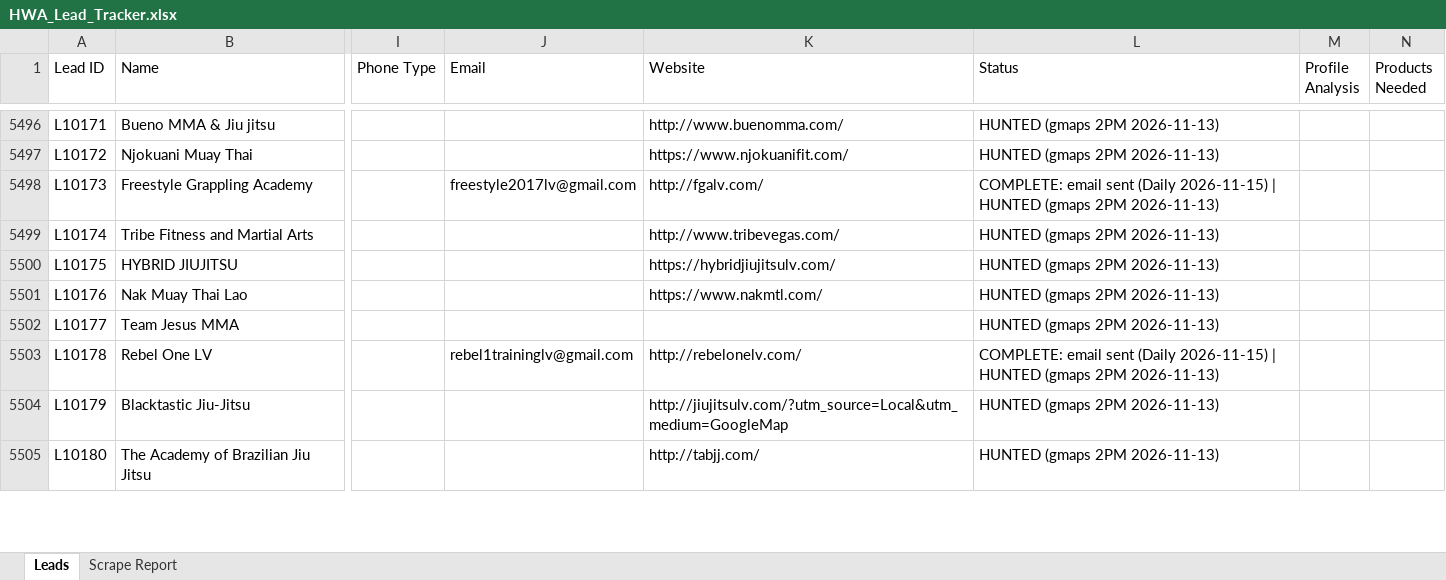
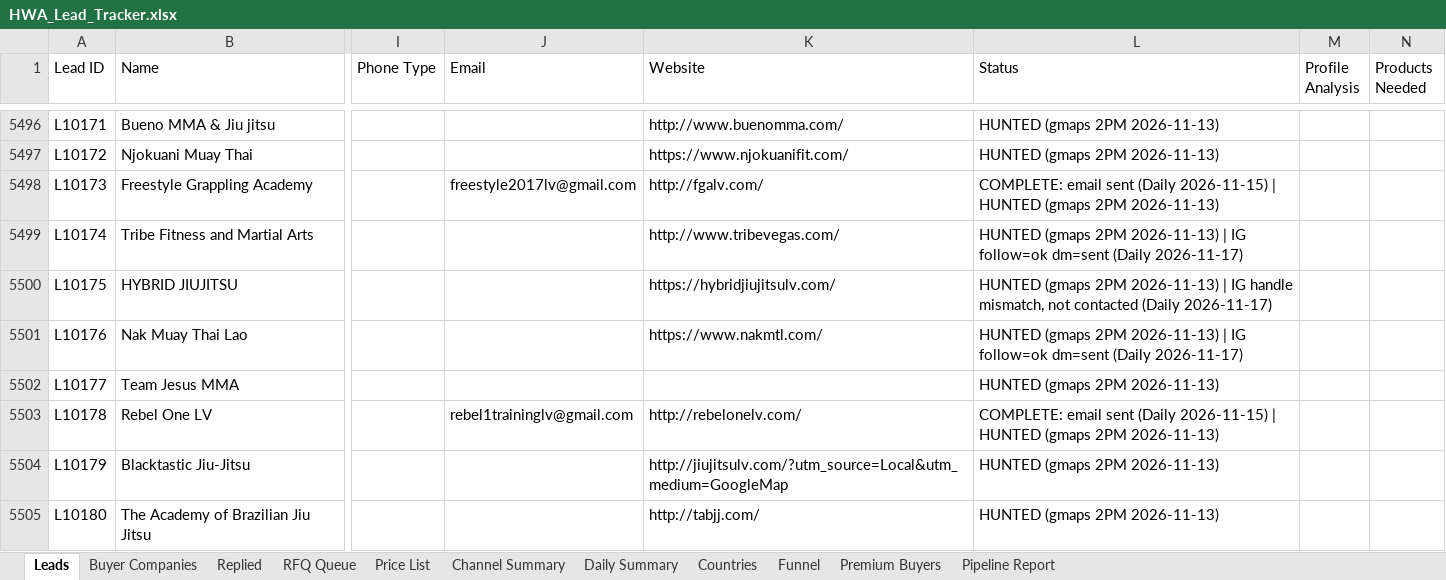
Before and after one commit to hsnwarriorapparel-dot/hsn-business, an Excel workbook: HWA_Lead_Tracker.xlsx, sheet Leads, drawn as a sheet; only a part is shown, gaps mark what is left out; values as stored, in another font and other column widths than the file's, no cell formats; the diff covers the shown part only; the diff names each change by its address in the sheet, - before the commit and + after, or states it on an @@ line.

```diff
--- a/HWA_Lead_Tracker.xlsx (sheet Leads)
+++ b/HWA_Lead_Tracker.xlsx (sheet Leads)
-sheet tab: Scrape Report
+sheet tab: Buyer Companies
+sheet tab: Replied
+sheet tab: RFQ Queue
+sheet tab: Price List
+sheet tab: Channel Summary
+sheet tab: Daily Summary
+sheet tab: Countries
+sheet tab: Funnel
+sheet tab: Premium Buyers
+sheet tab: Pipeline Report
-L5499 (Status): …2PM 2026-11-13)
+L5499 (Status): …2PM 2026-11-13) | IG follow=ok dm=sent (Daily 2026-11-17)
-L5500 (Status): …2PM 2026-11-13)
+L5500 (Status): …2PM 2026-11-13) | IG handle mismatch, not contacted (Daily 2026-11-17)
-L5501 (Status): …2PM 2026-11-13)
+L5501 (Status): …2PM 2026-11-13) | IG follow=ok dm=sent (Daily 2026-11-17)
```
Also changed, not shown: 50 added rows and 81 edited cells elsewhere in this sheet, sheet Buyer Companies, cell formats, WA_Pending_List.xlsx, 3 other files.
